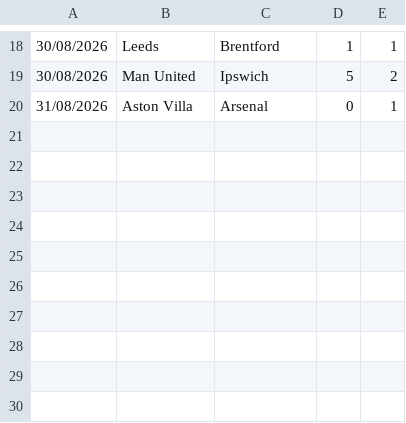
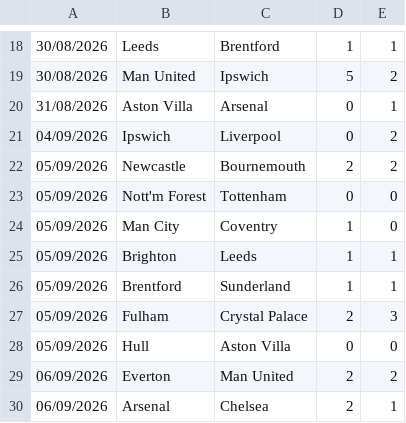
Before and after one commit to dodomiyake/scorecast, a CSV file: data/cur_2627_E0.csv, drawn as a sheet; only a part is shown, gaps mark what is left out; the diff names each change by its address in the sheet, - before the commit and + after, or states it on an @@ line.

```diff
--- a/data/cur_2627_E0.csv
+++ b/data/cur_2627_E0.csv
+row 21: 04/09/2026 | Ipswich | Liverpool | 0 | 2
+row 22: 05/09/2026 | Newcastle | Bournemouth | 2 | 2
+row 23: 05/09/2026 | Nott'm Forest | Tottenham | 0 | 0
+row 24: 05/09/2026 | Man City | Coventry | 1 | 0
+row 25: 05/09/2026 | Brighton | Leeds | 1 | 1
+row 26: 05/09/2026 | Brentford | Sunderland | 1 | 1
+row 27: 05/09/2026 | Fulham | Crystal Palace | 2 | 3
+row 28: 05/09/2026 | Hull | Aston Villa | 0 | 0
+row 29: 06/09/2026 | Everton | Man United | 2 | 2
+row 30: 06/09/2026 | Arsenal | Chelsea | 2 | 1
```
Also changed, not shown: data/cur_2627_D1.csv, data/cur_2627_E1.csv, 6 other files.
